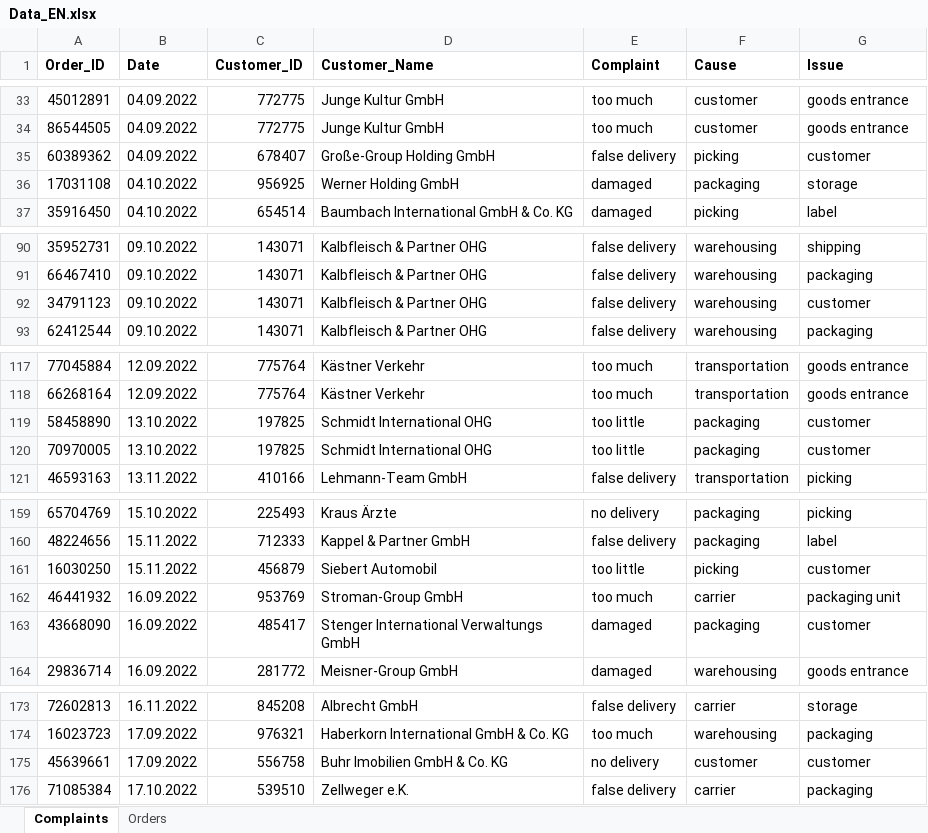
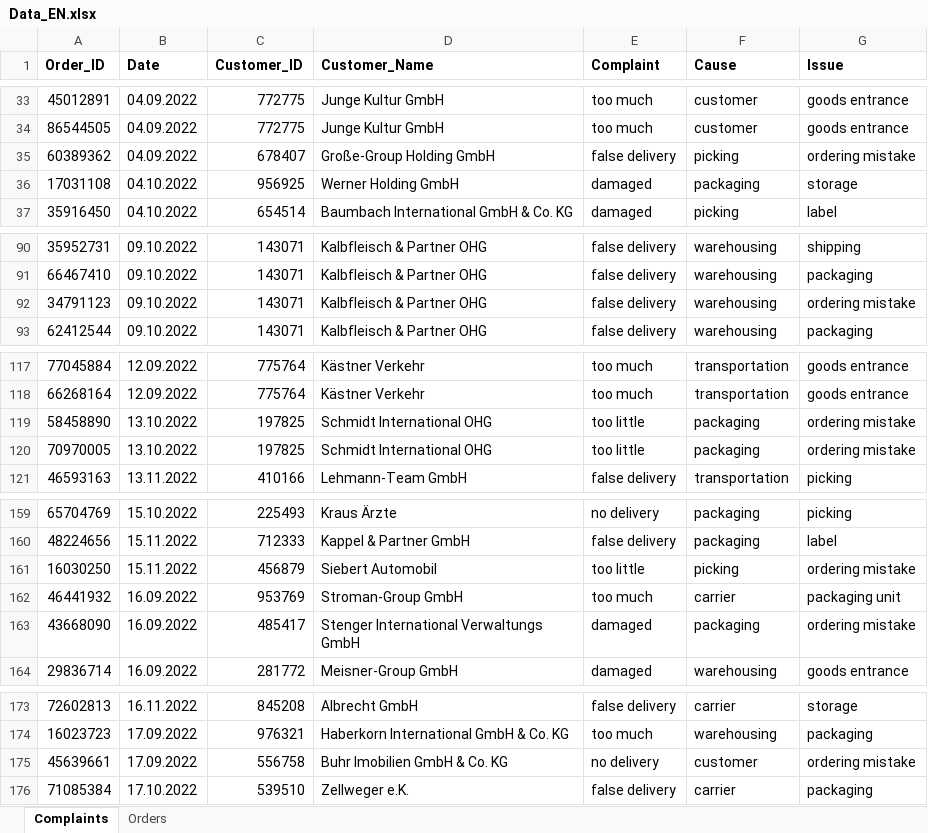
Before and after one commit to Peakboard/peakboard-templates.github.io, an Excel workbook: _templates/Logistics-Complaint-Analysis/Data_EN.xlsx, sheet Complaints, drawn as a sheet; only a part is shown, gaps mark what is left out; values as stored, in another font and other column widths than the file's, no borders; the diff covers the shown part only; the diff names each change by its address in the sheet, - before the commit and + after, or states it on an @@ line.

```diff
--- a/_templates/Logistics-Complaint-Analysis/Data_EN.xlsx (sheet Complaints)
+++ b/_templates/Logistics-Complaint-Analysis/Data_EN.xlsx (sheet Complaints)
-G35 (Issue): customer
+G35 (Issue): ordering mistake
-G92 (Issue): customer
+G92 (Issue): ordering mistake
-G119:G120 (Issue): customer
+G119:G120 (Issue): ordering mistake
-G161 (Issue): customer
+G161 (Issue): ordering mistake
-G163 (Issue): customer
+G163 (Issue): ordering mistake
-G175 (Issue): customer
+G175 (Issue): ordering mistake
```
Also changed, not shown: 15 edited cells elsewhere in this sheet, sheet Orders, _templates/Logistics-Complaint-Analysis/Data_DE.xlsx, 17 other files.
